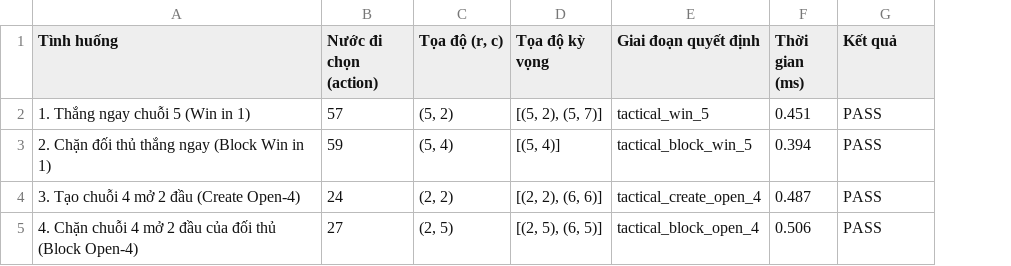
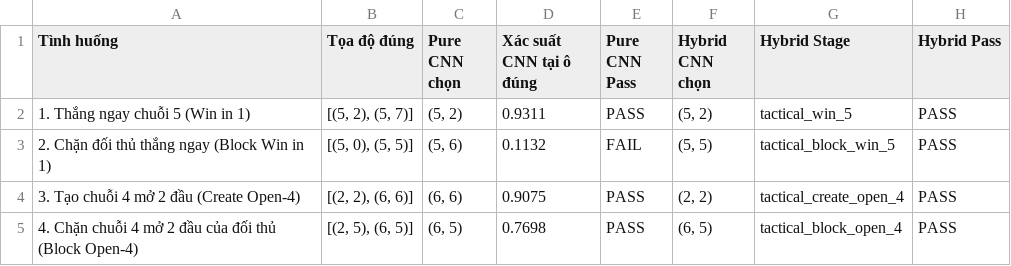
Before and after one commit to SGU-2627-PBL-AdvancedAI/caro_ai_11x11, a CSV file: results/tables/04_table_tactical_checks.csv, drawn as a sheet; removed rows and columns are numbered as before the commit, all else as after; the diff names each change by its address in the sheet, - before the commit and + after, or states it on an @@ line.

```diff
--- a/results/tables/04_table_tactical_checks.csv
+++ b/results/tables/04_table_tactical_checks.csv
-column B (Nước đi chọn (action)), rows 2-5: 57 | 59 | 24 | 27
-column C (Tọa độ (r, c)), rows 2-5: (5, 2) | (5, 4) | (2, 2) | (2, 5)
+column C (Pure CNN chọn), rows 2-5: (5, 2) | (5, 6) | (6, 6) | (6, 5)
+column D (Xác suất CNN tại ô đúng), rows 2-5: 0.9311 | 0.1132 | 0.9075 | 0.7698
+column E (Pure CNN Pass), rows 2-5: PASS | FAIL | PASS | PASS
+column F (Hybrid CNN chọn), rows 2-5: (5, 2) | (5, 5) | (2, 2) | (6, 5)
-column F (Thời gian (ms)), rows 2-5: 0.451 | 0.394 | 0.487 | 0.506
-B1: Tọa độ kỳ vọng
+B1: Tọa độ đúng
-G1: Giai đoạn quyết định
+G1: Hybrid Stage
-H1: Kết quả
+H1: Hybrid Pass
-B3 (Tọa độ đúng): [(5, 4)]
+B3 (Tọa độ đúng): [(5, 0), (5, 5)]
```
Also changed, not shown: results/tables/04_cnn_agent_performance.csv, results/tables/04_cnn_tournament_summary.csv, 31 other files.
